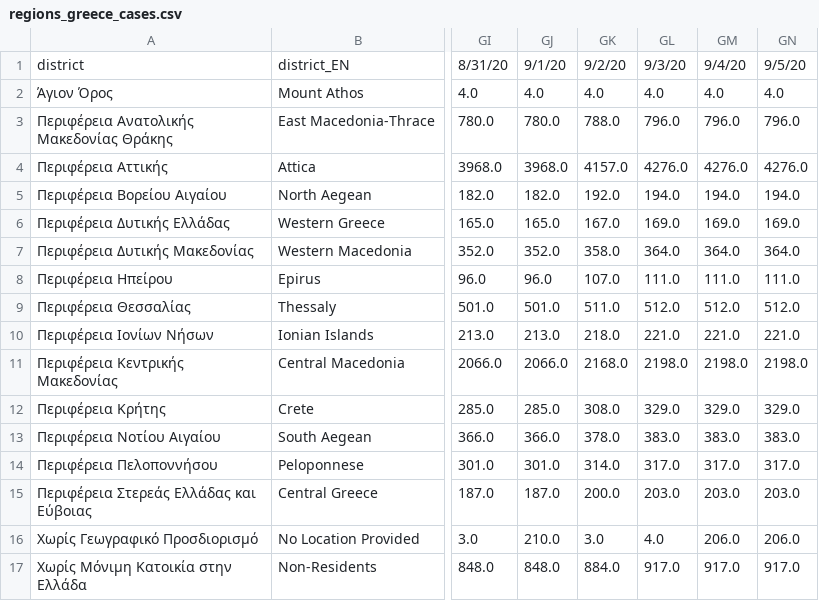
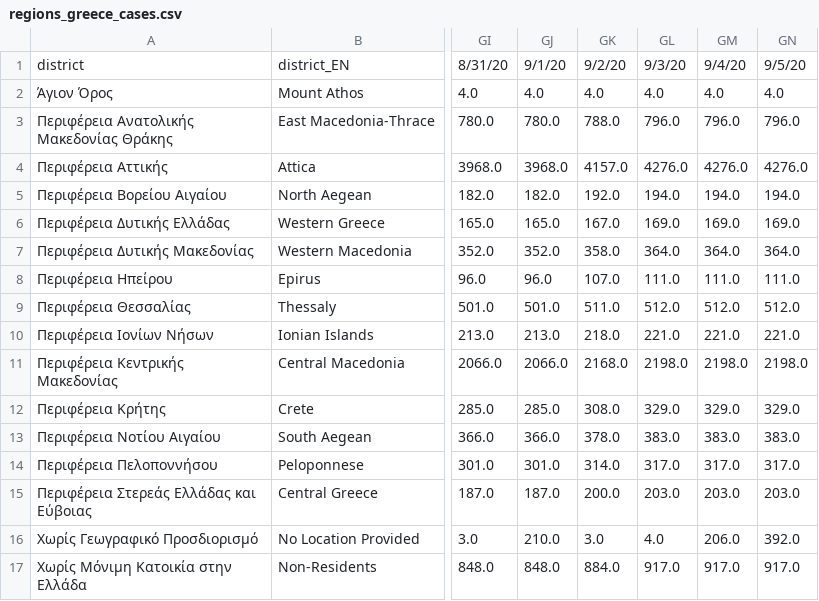
Before and after one commit to iMEdD-Lab/open-data, a CSV file: COVID-19/regions_greece_cases.csv, drawn as a sheet; only a part is shown, gaps mark what is left out; the diff names each change by its address in the sheet, - before the commit and + after, or states it on an @@ line.

Commit message:
new commit Sat Sep  5 22:44:01 EEST 2020

```diff
--- a/COVID-19/regions_greece_cases.csv
+++ b/COVID-19/regions_greece_cases.csv
-GN16: 206.0
+GN16: 392.0
```
